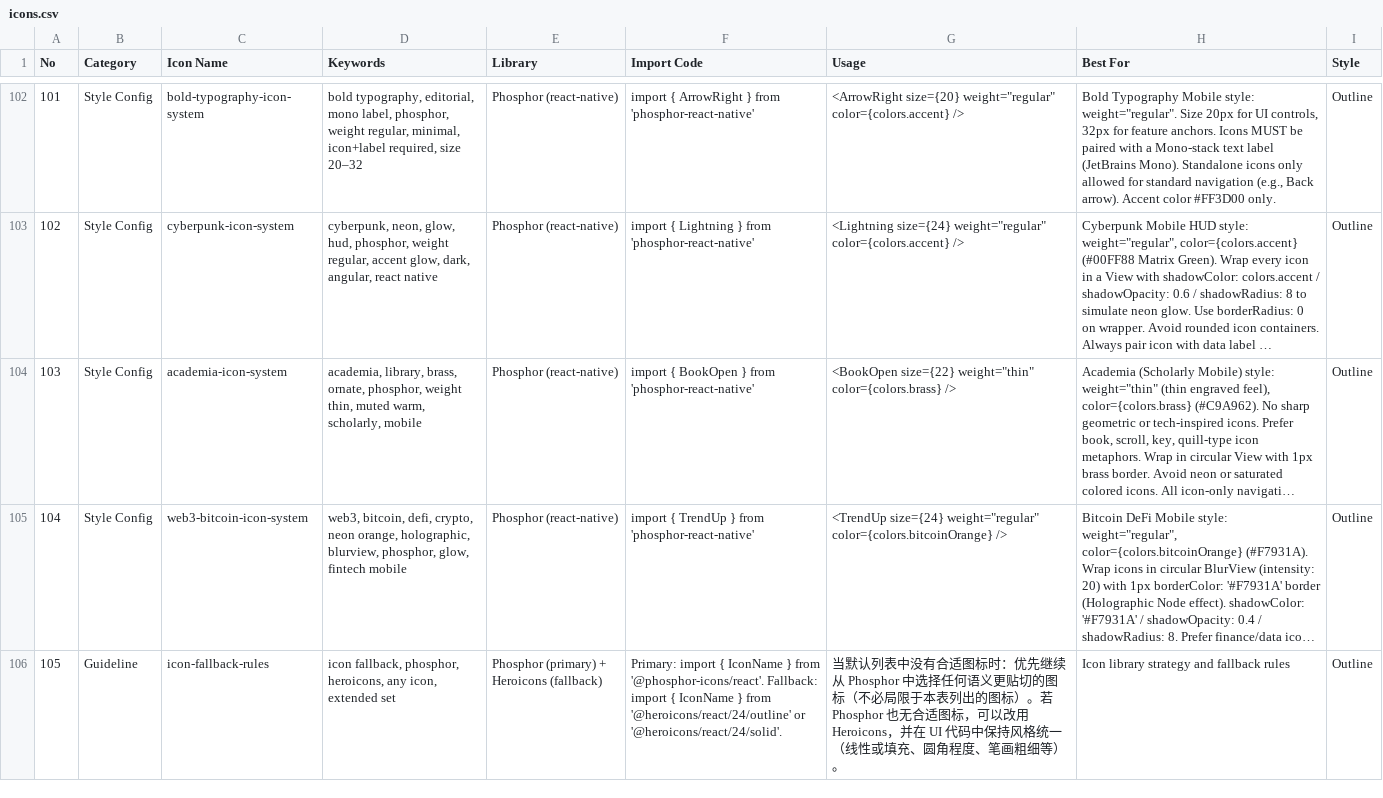
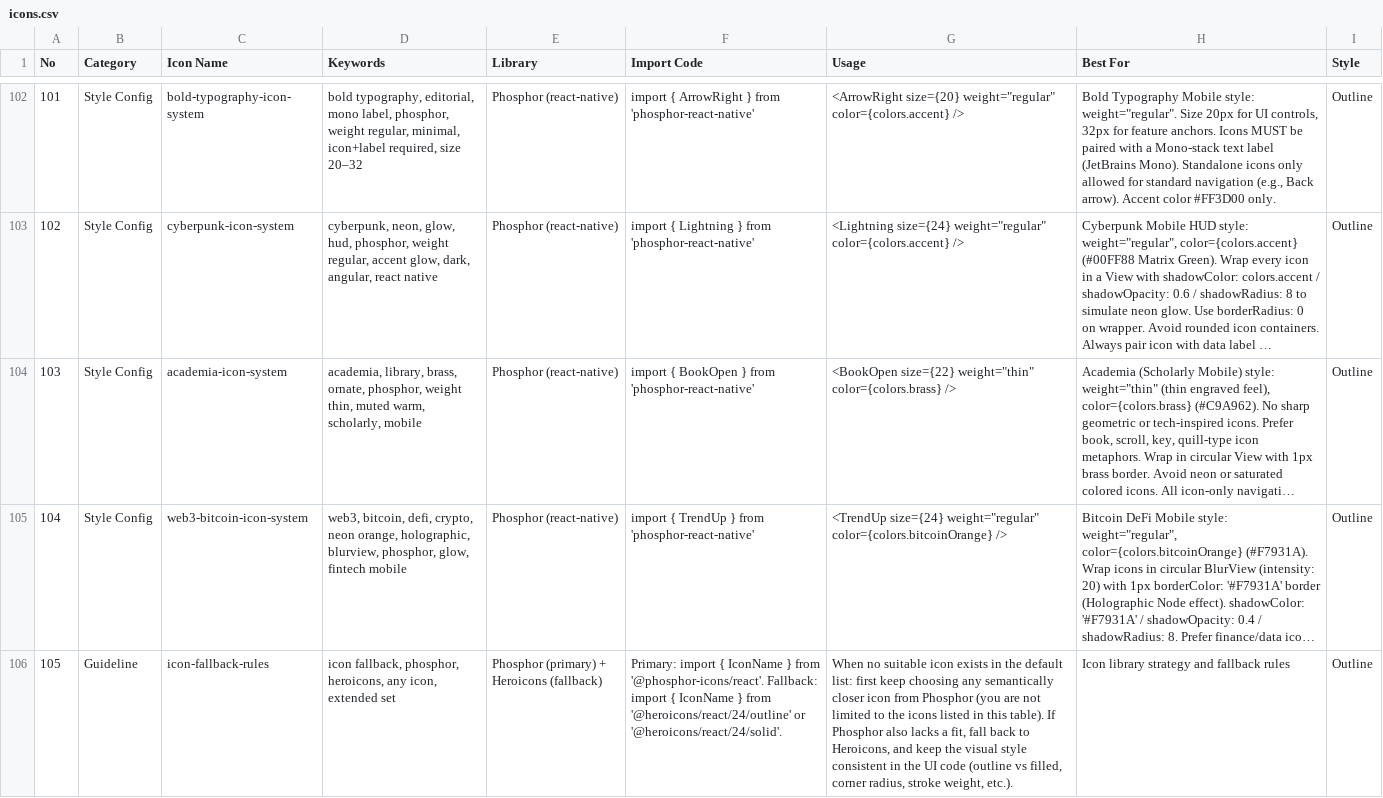
Before and after one commit to Xipher-Labs/walter-os, a CSV file: skills/ui-ux-pro-max/data/icons.csv, drawn as a sheet; only a part is shown, gaps mark what is left out; long unchanged cells end in …; the diff names each change by its address in the sheet, - before the commit and + after, or states it on an @@ line.

```diff
--- a/skills/ui-ux-pro-max/data/icons.csv
+++ b/skills/ui-ux-pro-max/data/icons.csv
-G106 (Usage): 当默认列表中没有合适图标时：优先继续从 Phosphor 中选择任何语义更贴切的图标（不必局限于本表列出的图标）。若 Phosphor 也无合适图标，可以改用 Heroicons，并在 UI 代码中保持风格统一（线性或填充、圆角程度、笔画粗细等）。
+G106 (Usage): When no suitable icon exists in the default list: first keep choosing any semantically closer icon from Phosphor (you are not limited to the icons listed in this table). If Phosphor also lacks a fit, fall back to Heroicons, and keep the visual style consistent in the UI code (outline vs filled, corner radius, stroke weight, etc.).
```
Also changed, not shown: skills/ui-ux-pro-max/data/styles.csv.
